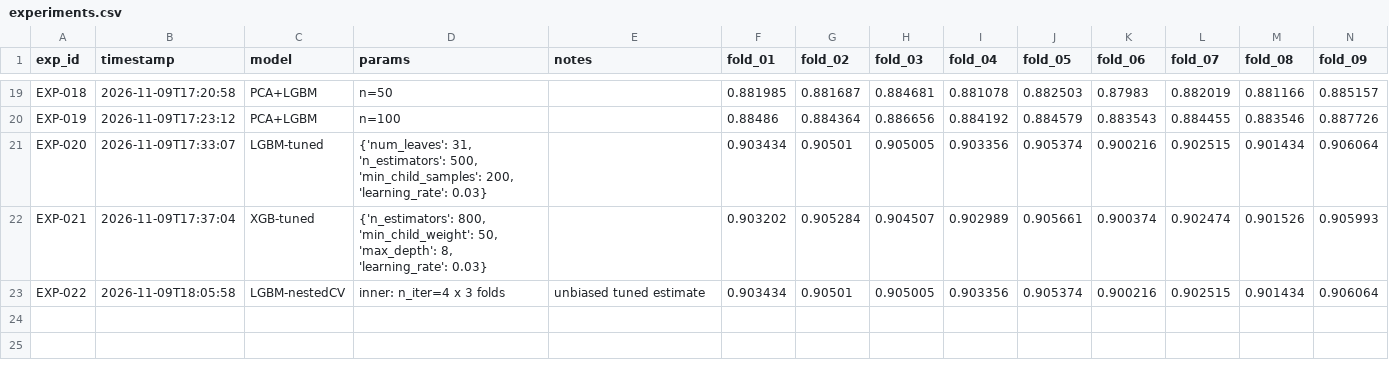
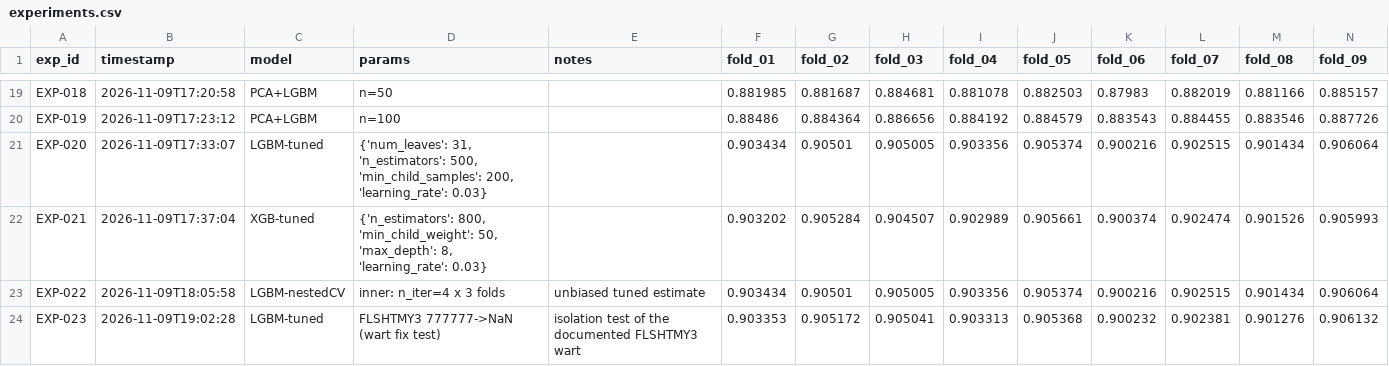
Before and after one commit to Hasssssene/brfss-ml-final-project, a CSV file: ml_fp2/experiments.csv, drawn as a sheet; only a part is shown, gaps mark what is left out; rows hold the shown columns only; the diff names each change by its address in the sheet, - before the commit and + after, or states it on an @@ line.

Commit message:
exp: limitations addressed empirically - EXP-023 FLSHTMY3 isolation test (delta -0.000001, noise as assessed), calibration measured (Brier 0.081, ECE 0.005, new section 10.5 + fig09), subgroup AUC quantified (fairness caveat now has numbers); report 30pp/11 figs; disclosure row added

```diff
--- a/ml_fp2/experiments.csv
+++ b/ml_fp2/experiments.csv
+row 24: EXP-023 | 2026-11-09T19:02:28 | LGBM-tuned | FLSHTMY3 777777->NaN (wart fix test) | isolation test of the documented FLSHTMY3 wart | 0.903353 | 0.905172 | 0.905041 | 0.903313 | 0.905368 | 0.900232 | 0.902381 | 0.901276 | 0.906132
```
Also changed, not shown: 9 other files.
